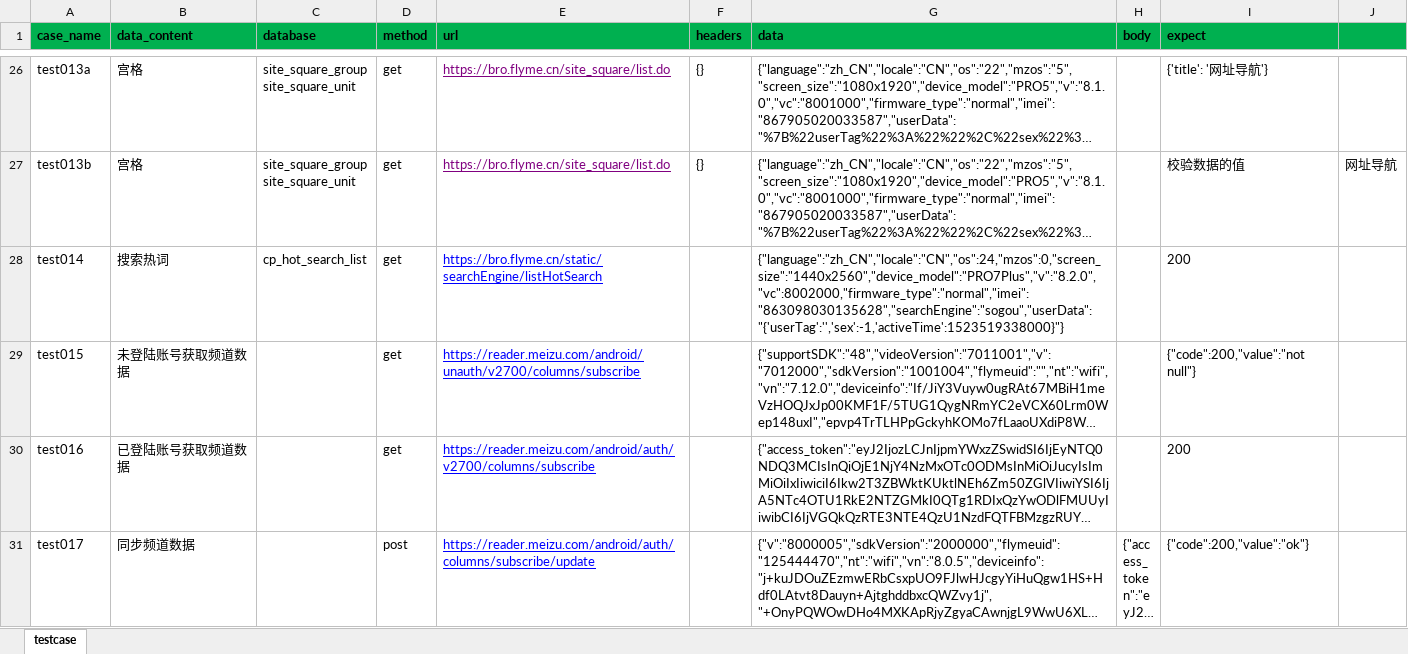
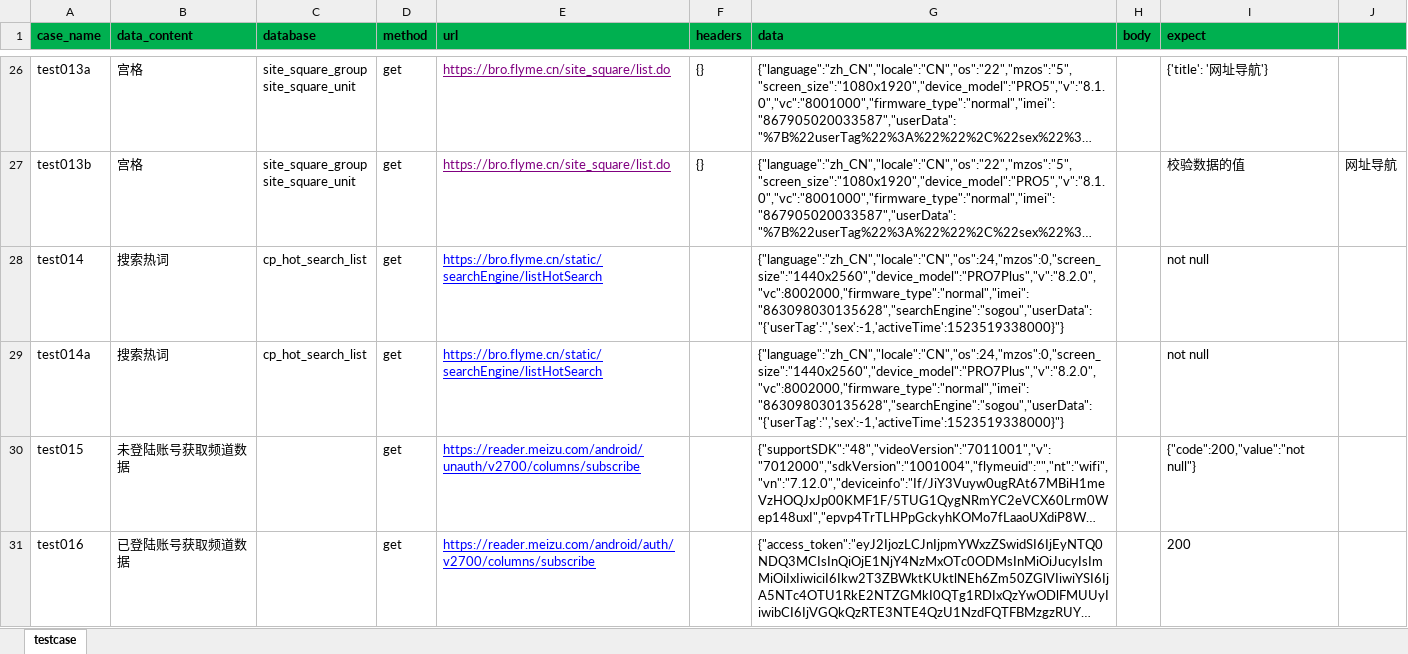
Before and after one commit to browserTest/browser_api_test, an Excel workbook: data/data_list.xlsx, sheet testcase, drawn as a sheet; only a part is shown, gaps mark what is left out; the shorter side is filled out with more unchanged rows; long unchanged cells end in …; values as stored, in another font and other column widths than the file's, no borders; the diff names each change by its address in the sheet, - before the commit and + after, or states it on an @@ line.

```diff
--- a/data/data_list.xlsx (sheet testcase)
+++ b/data/data_list.xlsx (sheet testcase)
-I28 (expect): 200
+I28 (expect): not null
+row 29: test014a | 搜索热词 | cp_hot_search_list | get | https://bro.flyme.cn/static/searchEngine/listHotSearch |  | {"language":"zh_CN","locale":"CN","os":24,"mzos":0,"screen_size":"1440x2560","device_model":"PRO7Plus","v":"8.2.0","vc":8002000,"firmware_type":"normal","imei":"863098030135628","searchEngine":"sogou","userData":"{'userTag':'','sex':-1,'activeTime':1523519338000}"} |  | not null
```
Also changed, not shown: 5 other files.
